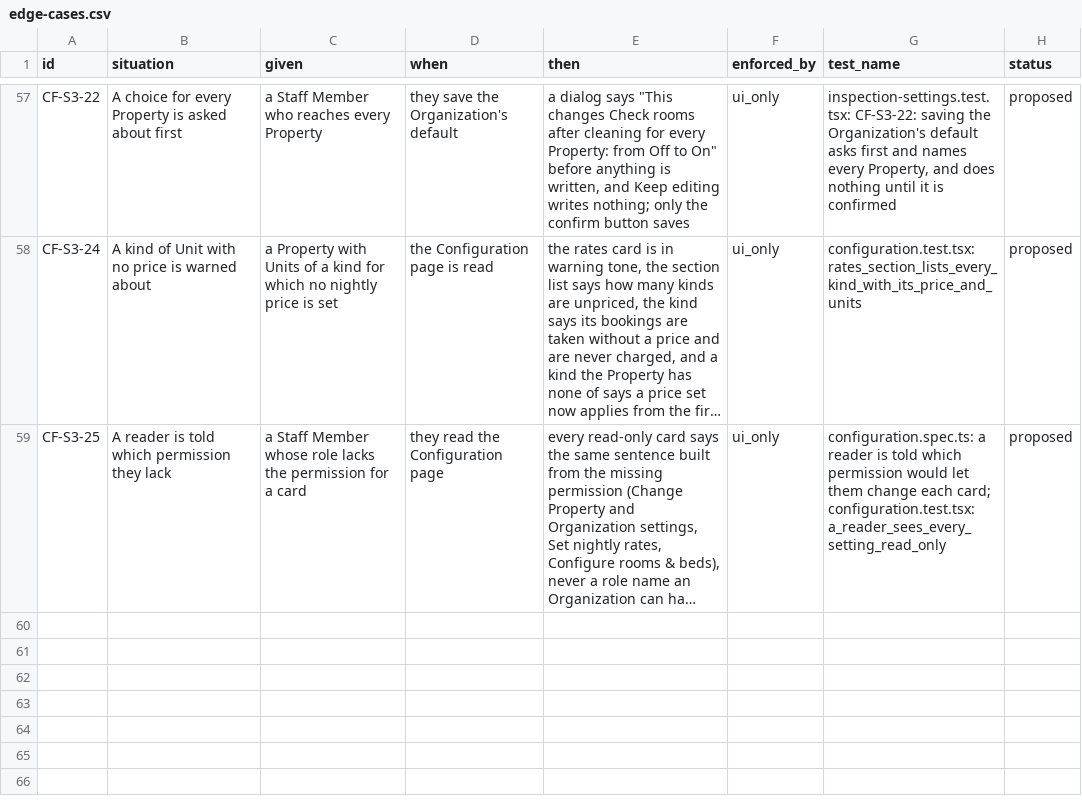
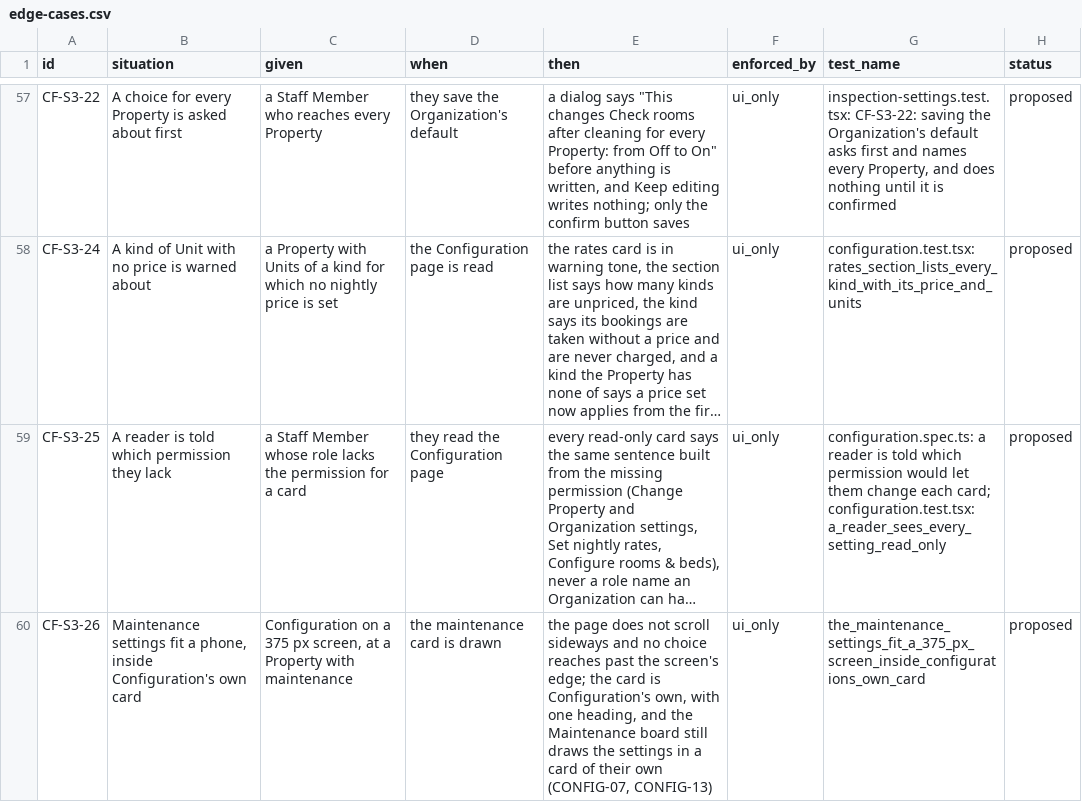
Before and after one commit to prizic/ranza, a CSV file: docs/features/configuration/edge-cases.csv, drawn as a sheet; only a part is shown, gaps mark what is left out; long unchanged cells end in …; the diff names each change by its address in the sheet, - before the commit and + after, or states it on an @@ line.

Commit message:
docs(ux-audit): the Configuration and Audit log hand-off rows, proposed, with their Arabic

```diff
--- a/docs/features/configuration/edge-cases.csv
+++ b/docs/features/configuration/edge-cases.csv
+row 60: CF-S3-26 | Maintenance settings fit a phone, inside Configuration's own card | Configuration on a 375 px screen, at a Property with maintenance | the maintenance card is drawn | the page does not scroll sideways and no choice reaches past the screen's edge; the card is Configuration's own, with one heading, and the Maintenance board still draws the settings in a card of their own (CONFIG-07, CONFIG-13) | ui_only | the_maintenance_settings_fit_a_375_px_screen_inside_configurations_own_card | proposed
```
Also changed, not shown: docs/features/audit-log/edge-cases.csv, 2 other files.
